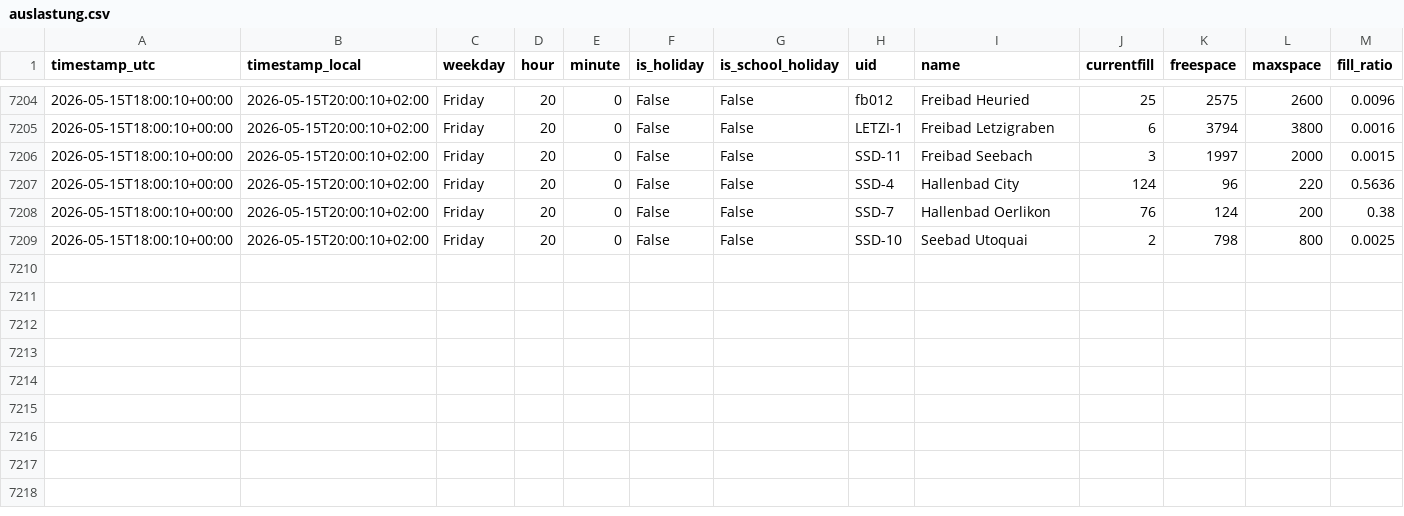
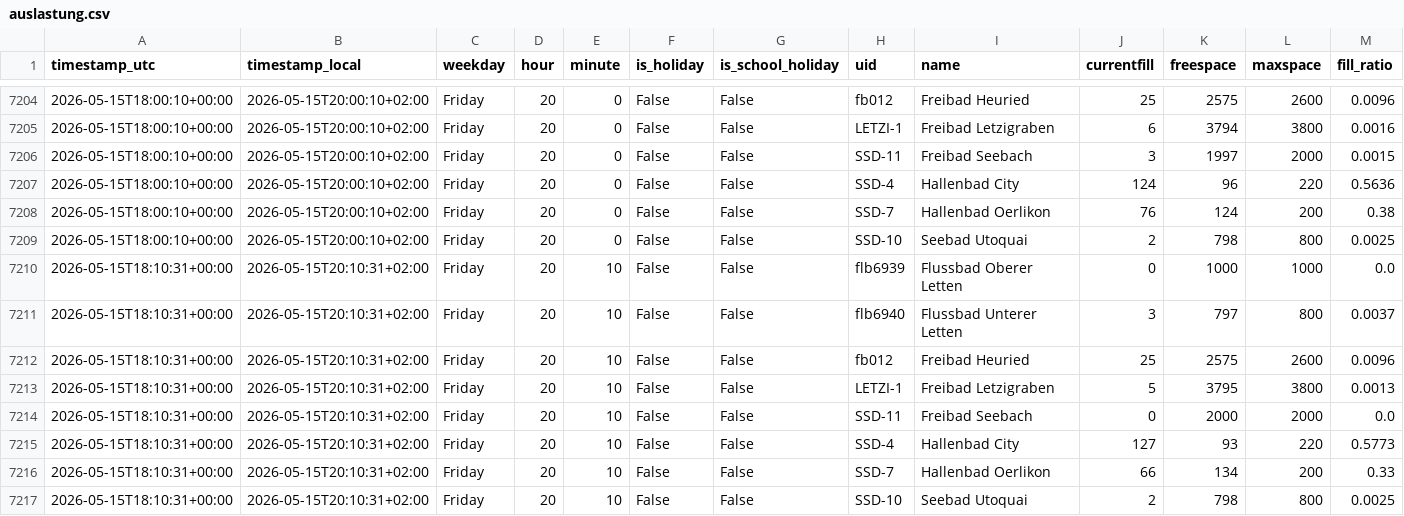
Before and after one commit to derbsq/Badi-Tracker, a CSV file: data/auslastung.csv, drawn as a sheet; only a part is shown, gaps mark what is left out; the diff names each change by its address in the sheet, - before the commit and + after, or states it on an @@ line.

Commit message:
data: snapshot 2026-05-15T18:10Z

```diff
--- a/data/auslastung.csv
+++ b/data/auslastung.csv
+row 7210: 2026-05-15T18:10:31+00:00 | 2026-05-15T20:10:31+02:00 | Friday | 20 | 10 | False | False | flb6939 | Flussbad Oberer Letten | 0 | 1000 | 1000 | 0.0
+row 7211: 2026-05-15T18:10:31+00:00 | 2026-05-15T20:10:31+02:00 | Friday | 20 | 10 | False | False | flb6940 | Flussbad Unterer Letten | 3 | 797 | 800 | 0.0037
+row 7212: 2026-05-15T18:10:31+00:00 | 2026-05-15T20:10:31+02:00 | Friday | 20 | 10 | False | False | fb012 | Freibad Heuried | 25 | 2575 | 2600 | 0.0096
+row 7213: 2026-05-15T18:10:31+00:00 | 2026-05-15T20:10:31+02:00 | Friday | 20 | 10 | False | False | LETZI-1 | Freibad Letzigraben | 5 | 3795 | 3800 | 0.0013
+row 7214: 2026-05-15T18:10:31+00:00 | 2026-05-15T20:10:31+02:00 | Friday | 20 | 10 | False | False | SSD-11 | Freibad Seebach | 0 | 2000 | 2000 | 0.0
+row 7215: 2026-05-15T18:10:31+00:00 | 2026-05-15T20:10:31+02:00 | Friday | 20 | 10 | False | False | SSD-4 | Hallenbad City | 127 | 93 | 220 | 0.5773
+row 7216: 2026-05-15T18:10:31+00:00 | 2026-05-15T20:10:31+02:00 | Friday | 20 | 10 | False | False | SSD-7 | Hallenbad Oerlikon | 66 | 134 | 200 | 0.33
+row 7217: 2026-05-15T18:10:31+00:00 | 2026-05-15T20:10:31+02:00 | Friday | 20 | 10 | False | False | SSD-10 | Seebad Utoquai | 2 | 798 | 800 | 0.0025
```
